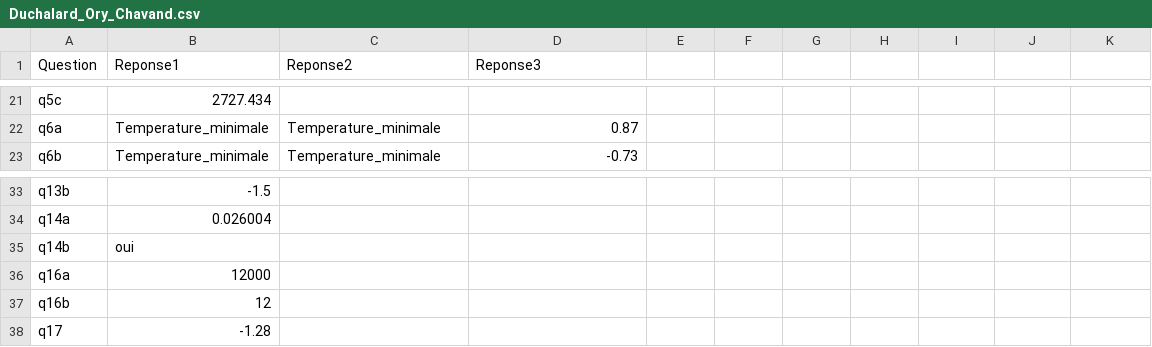
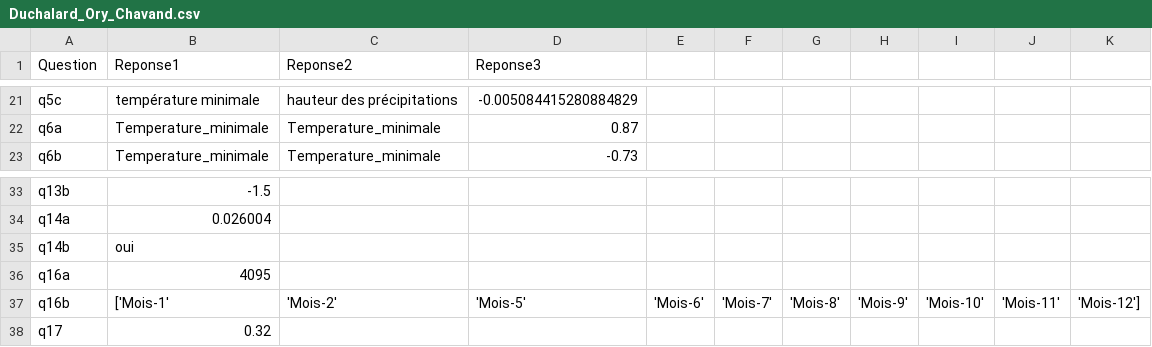
Before and after one commit to debut123/ProjetData, a CSV file: Duchalard_Ory_Chavand.csv, drawn as a sheet; only a part is shown, gaps mark what is left out; the diff covers the shown part only; the diff names each change by its address in the sheet, - before the commit and + after, or states it on an @@ line.

```diff
--- a/Duchalard_Ory_Chavand.csv
+++ b/Duchalard_Ory_Chavand.csv
-B21 (Reponse1): 2727.434
+B21 (Reponse1): température minimale
-C21 (Reponse2): (empty)
+C21 (Reponse2): hauteur des précipitations
-D21 (Reponse3): (empty)
+D21 (Reponse3): -0.005084415280884829
-B36 (Reponse1): 12000
+B36 (Reponse1): 4095
-B37 (Reponse1): 12
+B37 (Reponse1): ['Mois-1'
-C37 (Reponse2): (empty)
+C37 (Reponse2): 'Mois-2'
-D37 (Reponse3): (empty)
+D37 (Reponse3): 'Mois-5'
-E37: (empty)
+E37: 'Mois-6'
-F37: (empty)
+F37: 'Mois-7'
-G37: (empty)
+G37: 'Mois-8'
-H37: (empty)
+H37: 'Mois-9'
-I37: (empty)
+I37: 'Mois-10'
-J37: (empty)
+J37: 'Mois-11'
-K37: (empty)
+K37: 'Mois-12']
-B38 (Reponse1): -1.28
+B38 (Reponse1): 0.32
```
Also changed, not shown: 31 edited cells elsewhere in this file.
